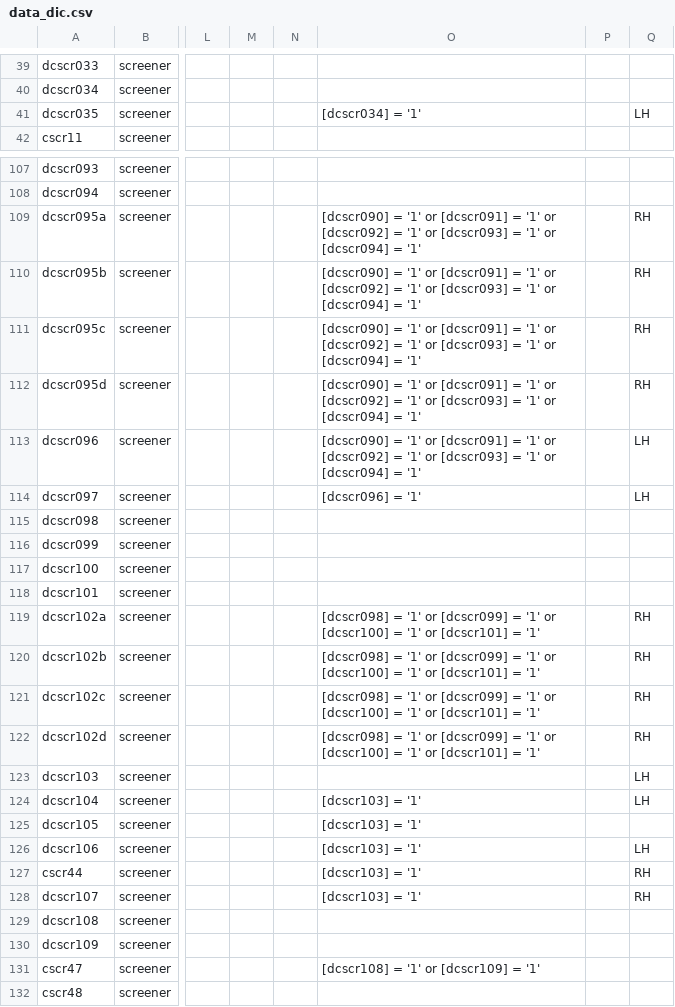
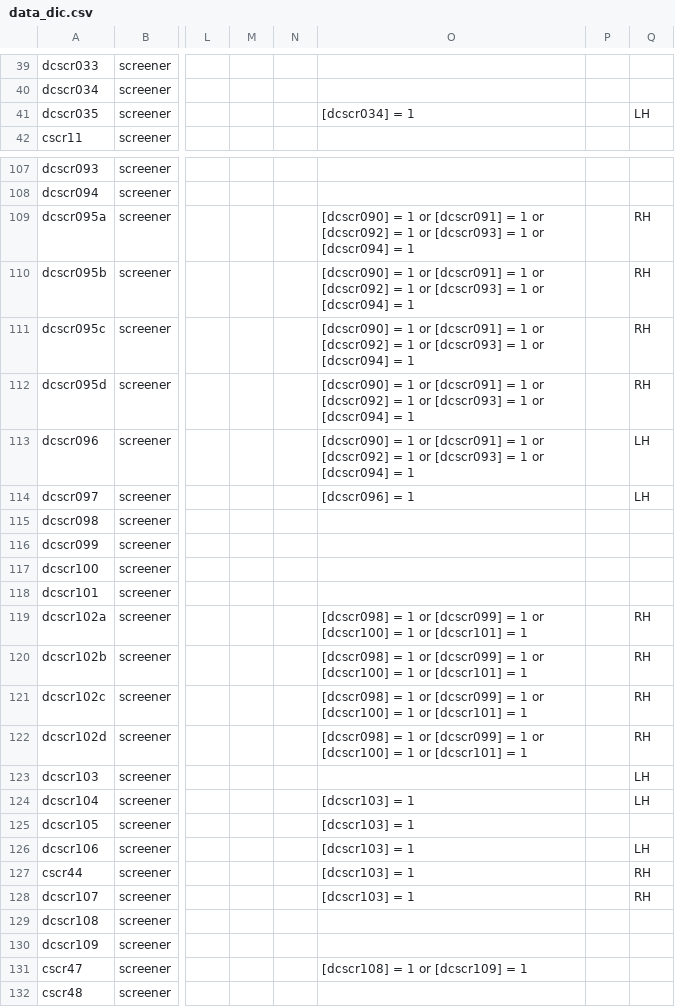
Before and after one commit to hotavocado/KSADS-screener, a CSV file: data_dic.csv, drawn as a sheet; only a part is shown, gaps mark what is left out; the diff covers the shown part only; the diff names each change by its address in the sheet, - before the commit and + after, or states it on an @@ line.

```diff
--- a/data_dic.csv
+++ b/data_dic.csv
-O41: [dcscr034] = '1'
+O41: [dcscr034] = 1
-O109:O113: [dcscr090] = '1' or [dcscr091] = '1' or [dcscr092] = '1' or [dcscr093] = '1' or [dcscr094] = '1'
+O109:O113: [dcscr090] = 1 or [dcscr091] = 1 or [dcscr092] = 1 or [dcscr093] = 1 or [dcscr094] = 1
-O114: [dcscr096] = '1'
+O114: [dcscr096] = 1
-O119:O122: [dcscr098] = '1' or [dcscr099] = '1' or [dcscr100] = '1' or [dcscr101] = '1'
+O119:O122: [dcscr098] = 1 or [dcscr099] = 1 or [dcscr100] = 1 or [dcscr101] = 1
-O124:O128: [dcscr103] = '1'
+O124:O128: [dcscr103] = 1
-O131: [dcscr108] = '1' or [dcscr109] = '1'
+O131: [dcscr108] = 1 or [dcscr109] = 1
```
Also changed, not shown: 53 edited cells elsewhere in this file, 1 other file.
